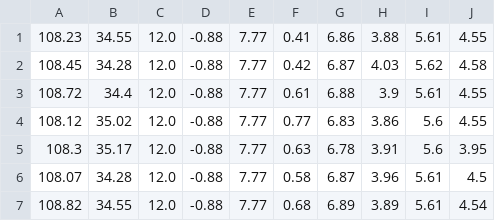
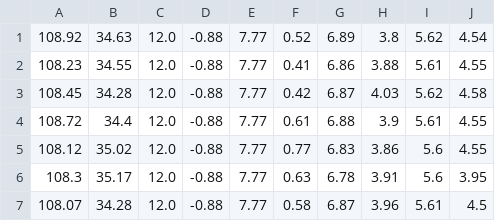
Before and after one commit to hanliumaozhi/nnwlr, a CSV file: data/p_raw.csv, drawn as a sheet; only a part is shown; the shorter side is filled out with more unchanged rows.

```diff
--- a/data/p_raw.csv
+++ b/data/p_raw.csv
@@ -1 +1,2 @@
+108.92,34.63,12.0,-0.88,7.77,0.52,6.89,3.8,5.62,4.54
 108.23,34.55,12.0,-0.88,7.77,0.41,6.86,3.88,5.61,4.55
```
Also changed, not shown: data/test_set.csv, data/vali_set.csv, 10 other files.
